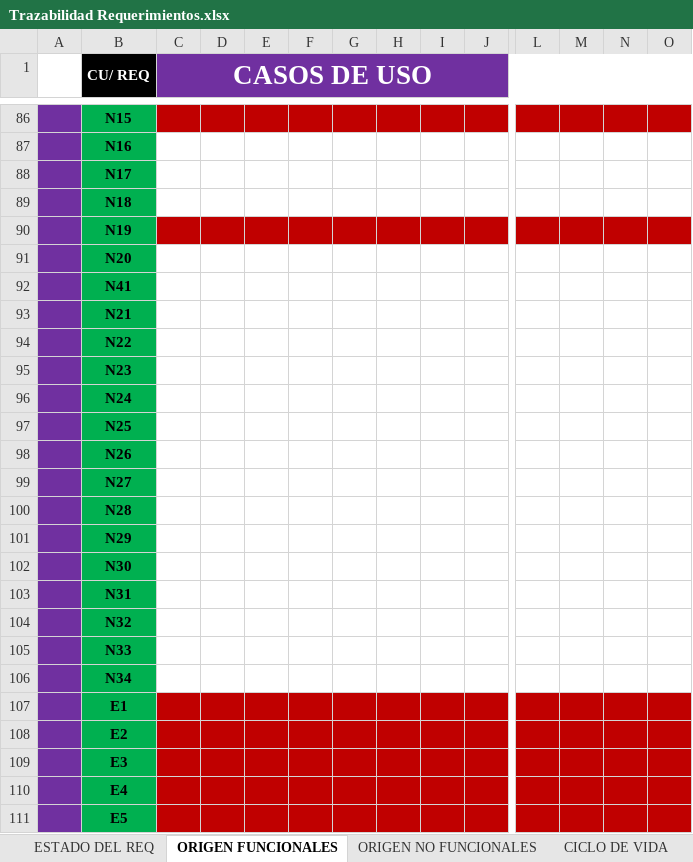
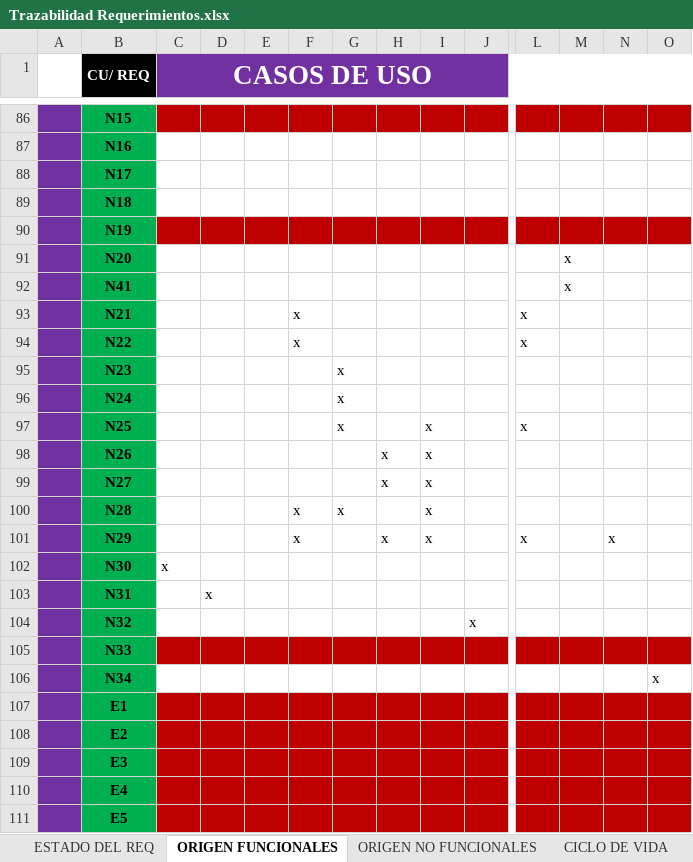
Before and after one commit to doomer4646/alimnova, an Excel workbook: SRS ENTREGA/Trazabilidad Requerimientos.xlsx, sheet ORIGEN FUNCIONALES, drawn as a sheet; only a part is shown, gaps mark what is left out; values as stored, in another font and other column widths than the file's, no borders; the diff covers the shown part only; the diff names each change by its address in the sheet, - before the commit and + after, or states it on an @@ line.

```diff
--- a/SRS ENTREGA/Trazabilidad Requerimientos.xlsx (sheet ORIGEN FUNCIONALES)
+++ b/SRS ENTREGA/Trazabilidad Requerimientos.xlsx (sheet ORIGEN FUNCIONALES)
-M91:M92: (empty)
+M91:M92: x
-F93:F94: (empty)
+F93:F94: x
-L93:L94: (empty)
+L93:L94: x
-G95:G97: (empty)
+G95:G97: x
-I97:I101: (empty)
+I97:I101: x
-L97: (empty)
+L97: x
-H98:H99: (empty)
+H98:H99: x
-F100:F101: (empty)
+F100:F101: x
-G100: (empty)
+G100: x
-H101: (empty)
+H101: x
-L101: (empty)
+L101: x
-N101: (empty)
+N101: x
-C102 (CASOS DE USO): (empty)
+C102 (CASOS DE USO): x
-D103: (empty)
+D103: x
-J104: (empty)
+J104: x
-C105:O105 fill: none
+C105:O105 fill: #C00000
-O106: (empty)
+O106: x
```
Also changed, not shown: cell formats elsewhere in this sheet, sheet ESTADO DEL REQ.
